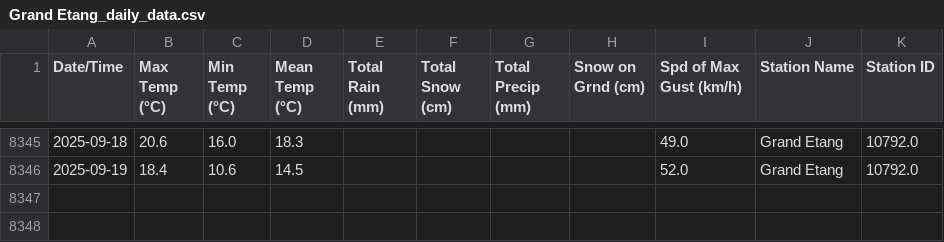
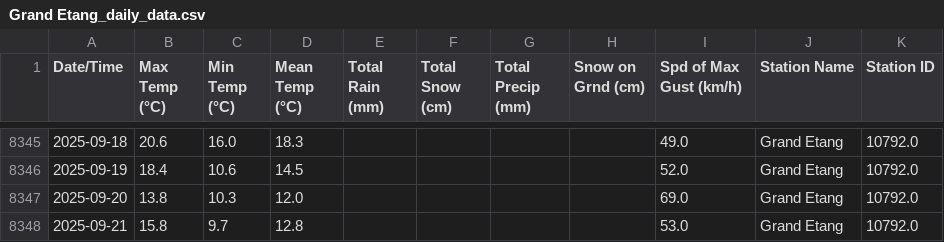
Before and after one commit to robertgwx/atl-climate-viewer, a CSV file: climate_data/NS/Grand Etang_daily_data.csv, drawn as a sheet; only a part is shown, gaps mark what is left out; the diff names each change by its address in the sheet, - before the commit and + after, or states it on an @@ line.

```diff
--- a/climate_data/NS/Grand Etang_daily_data.csv
+++ b/climate_data/NS/Grand Etang_daily_data.csv
+row 8347: 2025-09-20 | 13.8 | 10.3 | 12.0 |  |  |  |  | 69.0 | Grand Etang | 10792.0
+row 8348: 2025-09-21 | 15.8 | 9.7 | 12.8 |  |  |  |  | 53.0 | Grand Etang | 10792.0
```
Also changed, not shown: climate_data/NL/Mary's Harbour_daily_data.csv, climate_data/NL/Twillingate_daily_data.csv, 47 other files.
